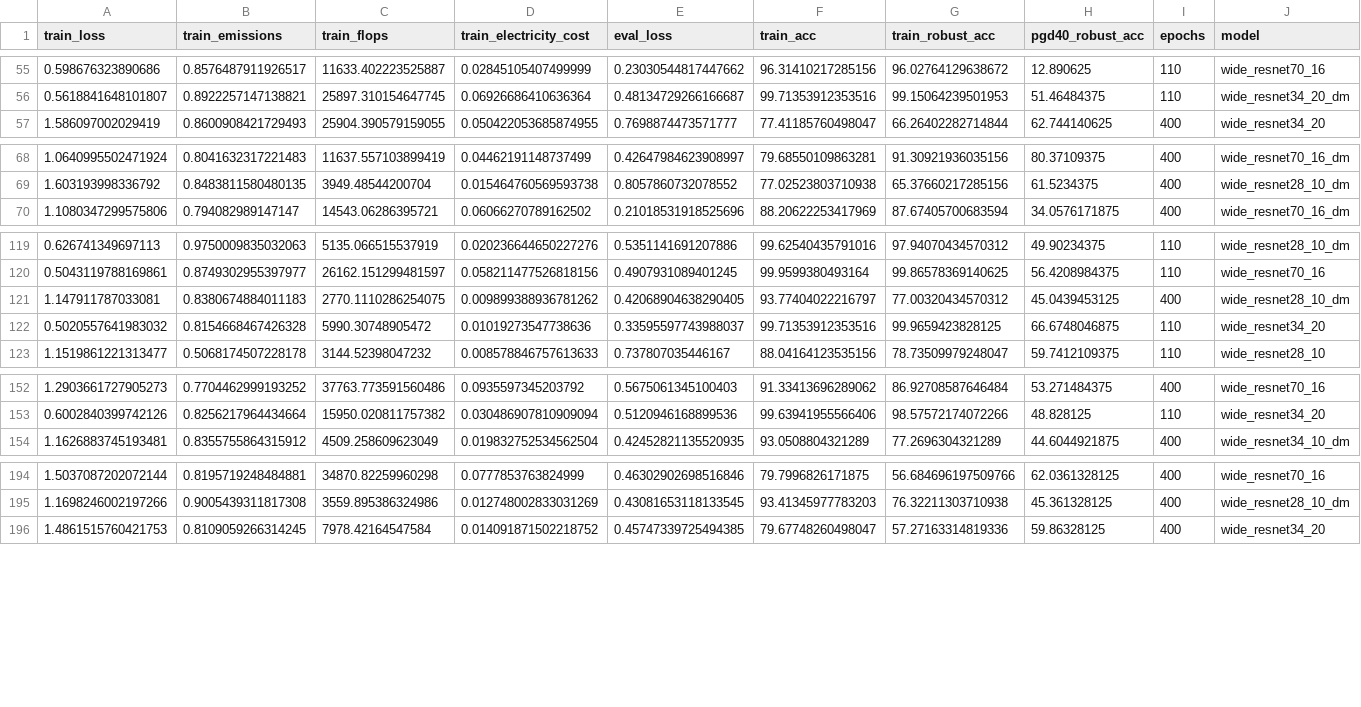
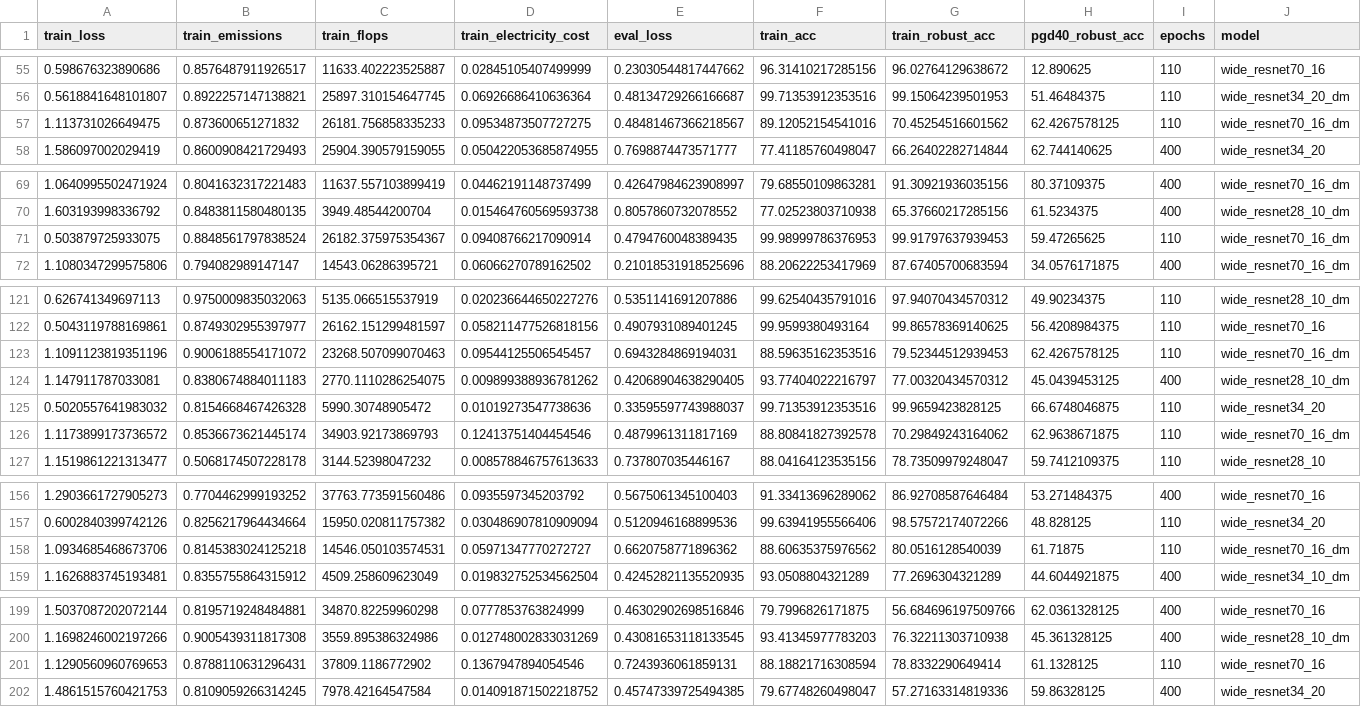
Before and after one commit to dedeswim/timm-adv-training, a CSV file: results.csv, drawn as a sheet; only a part is shown, gaps mark what is left out; rows hold the shown columns only; the diff covers the shown part only; the diff names each change by its address in the sheet, - before the commit and + after, or states it on an @@ line.

Commit message:
Update results file

```diff
--- a/results.csv
+++ b/results.csv
+row 57: 1.113731026649475 | 0.873600651271832 | 26181.756858335233 | 0.09534873507727275 | 0.48481467366218567 | 89.12052154541016 | 70.45254516601562 | 62.4267578125 | 110 | wide_resnet70_16_dm
+row 71: 0.503879725933075 | 0.8848561797838524 | 26182.375975354367 | 0.09408766217090914 | 0.4794760048389435 | 99.98999786376953 | 99.91797637939453 | 59.47265625 | 110 | wide_resnet70_16_dm
+row 123: 1.1091123819351196 | 0.9006188554171072 | 23268.507099070463 | 0.09544125506545457 | 0.6943284869194031 | 88.59635162353516 | 79.52344512939453 | 62.4267578125 | 110 | wide_resnet70_16_dm
+row 126: 1.1173899173736572 | 0.8536673621445174 | 34903.92173869793 | 0.12413751404454546 | 0.4879961311817169 | 88.80841827392578 | 70.29849243164062 | 62.9638671875 | 110 | wide_resnet70_16_dm
+row 158: 1.0934685468673706 | 0.8145383024125218 | 14546.050103574531 | 0.05971347770272727 | 0.6620758771896362 | 88.60635375976562 | 80.0516128540039 | 61.71875 | 110 | wide_resnet70_16_dm
+row 201: 1.1290560960769653 | 0.8788110631296431 | 37809.1186772902 | 0.1367947894054546 | 0.7243936061859131 | 88.18821716308594 | 78.8332290649414 | 61.1328125 | 110 | wide_resnet70_16
```
Also changed, not shown: 2 added rows elsewhere in this file, 2 other files.
